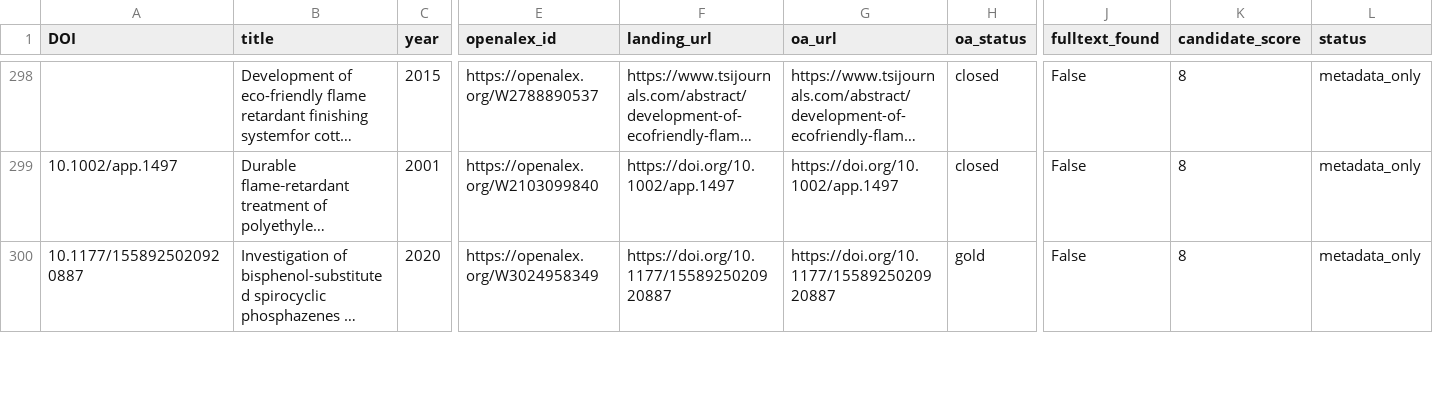
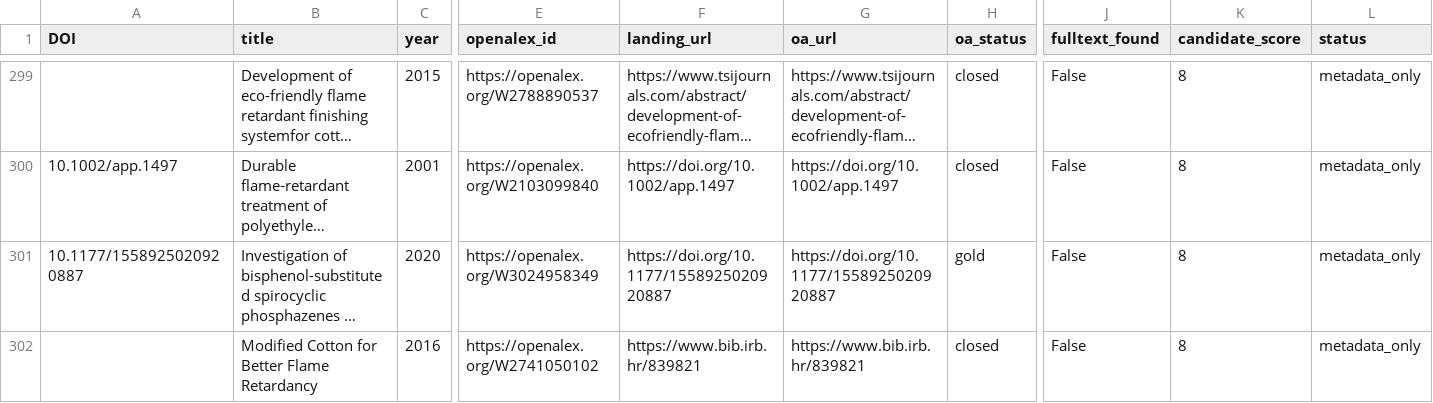
Before and after one commit to PolyFT/textile-tga-database, a CSV file: data/automation/candidate_extractions.csv, drawn as a sheet; only a part is shown, gaps mark what is left out; long unchanged cells end in …; rows hold the shown columns only; the diff covers the shown part only; the diff names each change by its address in the sheet, - before the commit and + after, or states it on an @@ line.

```diff
--- a/data/automation/candidate_extractions.csv
+++ b/data/automation/candidate_extractions.csv
+row 302:  | Modified Cotton for Better Flame Retardancy | 2016 | https://openalex.org/W2741050102 | https://www.bib.irb.hr/839821 | https://www.bib.irb.hr/839821 | closed | False | 8 | metadata_only
```
Also changed, not shown: 2 added rows elsewhere in this file, 1 other file.
